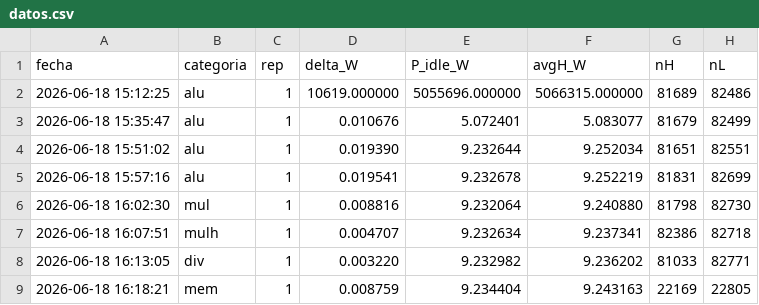
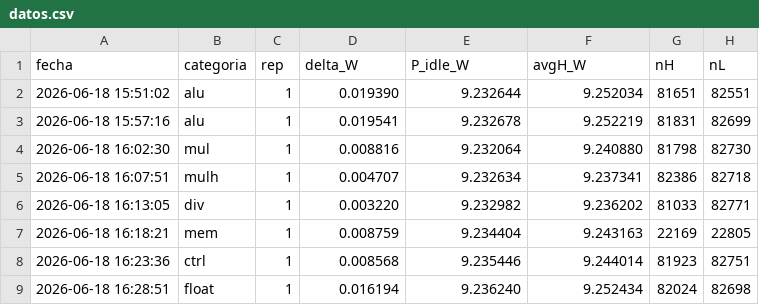
Before and after one commit to JeremySSSSS/tfg-pulpissimo, a CSV file: cv32e40p/firmware/caracterizacion/metodo2_chopper/datos.csv, drawn as a sheet; only a part is shown; the shorter side is filled out with more unchanged rows.

```diff
--- a/cv32e40p/firmware/caracterizacion/metodo2_chopper/datos.csv
+++ b/cv32e40p/firmware/caracterizacion/metodo2_chopper/datos.csv
@@ -1,4 +1,2 @@
 fecha,categoria,rep,delta_W,P_idle_W,avgH_W,nH,nL
-2026-06-18 15:12:25,alu,1,10619.000000,5055696.000000,5066315.000000,81689,82486
-2026-06-18 15:35:47,alu,1,0.010676,5.072401,5.083077,81679,82499
 2026-06-18 15:51:02,alu,1,0.019390,9.232644,9.252034,81651,82551
```
Also changed, not shown: cv32e40p/firmware/caracterizacion/metodo2_chopper/cpi_categorias.csv, 47 other files.
